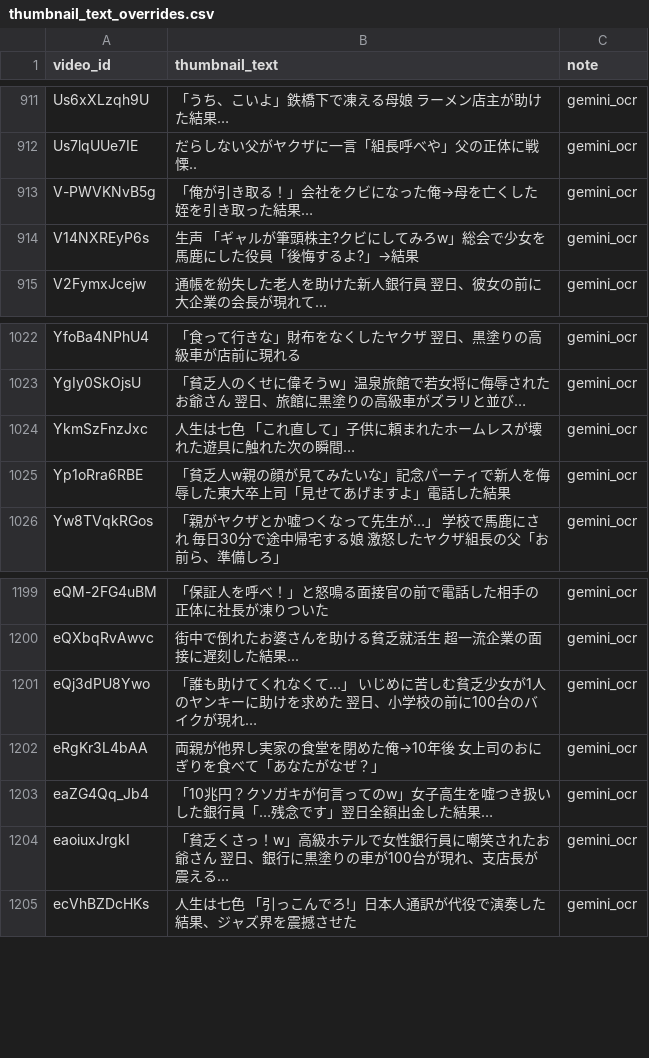
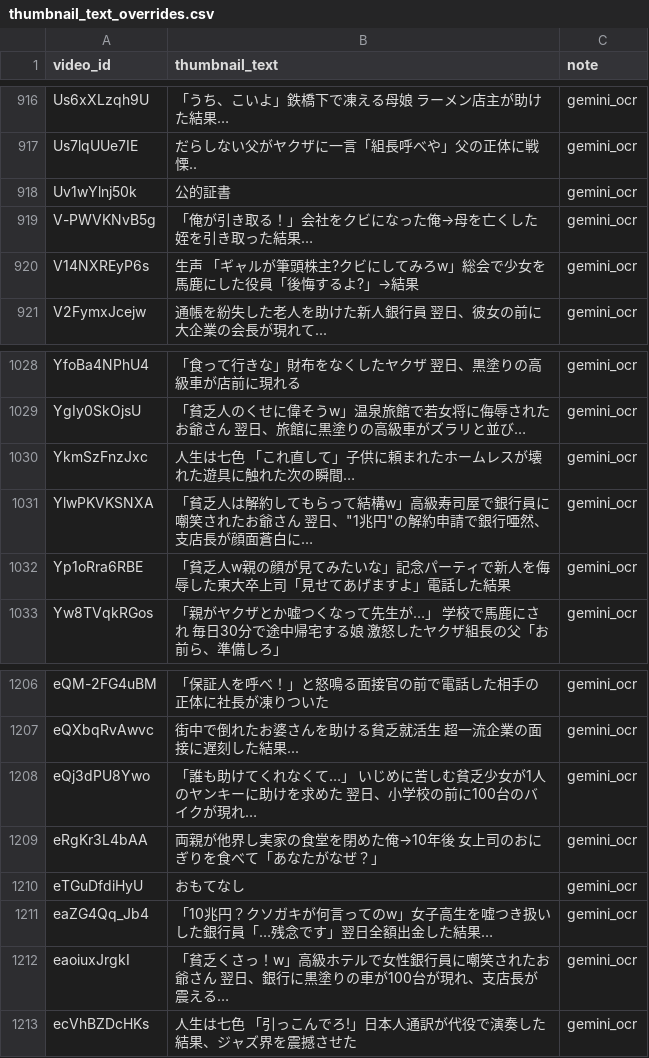
Before and after one commit to japonismy/senior-kikaku-research, a CSV file: thumbnail_text_overrides.csv, drawn as a sheet; only a part is shown, gaps mark what is left out; the diff covers the shown part only.

```diff
--- a/thumbnail_text_overrides.csv
+++ b/thumbnail_text_overrides.csv
@@ -912,2 +917,3 @@ Us6xXLzqh9U,「うち、こいよ」鉄橋下で凍える母娘 ラーメン店
 Us7lqUUe7IE,だらしない父がヤクザに一言「組長呼べや」父の正体に戦慄..,gemini_ocr
+Uv1wYlnj50k,公的証書,gemini_ocr
 V-PWVKNvB5g,「俺が引き取る！」会社をクビになった俺→母を亡くした姪を引き取った結果…,gemini_ocr
@@ -1024,2 +1030,3 @@ YgIy0SkOjsU,「貧乏人のくせに偉そうw」温泉旅館で若女将に侮
 YkmSzFnzJxc,人生は七色 「これ直して」子供に頼まれたホームレスが壊れた遊具に触れた次の瞬間…,gemini_ocr
+YlwPKVKSNXA,"「貧乏人は解約してもらって結構w」高級寿司屋で銀行員に嘲笑されたお爺さん 翌日、""1兆円""の解約申請で銀行唖然、支店長が顔面蒼白に…",gemini_ocr
 Yp1oRra6RBE,「貧乏人w親の顔が見てみたいな」記念パーティで新人を侮辱した東大卒上司「見せてあげますよ」電話した結果,gemini_ocr
@@ -1202,2 +1209,3 @@ eQj3dPU8Ywo,「誰も助けてくれなくて…」 いじめに苦しむ貧乏
 eRgKr3L4bAA,両親が他界し実家の食堂を閉めた俺→10年後 女上司のおにぎりを食べて「あなたがなぜ？」,gemini_ocr
+eTGuDfdiHyU,おもてなし,gemini_ocr
 eaZG4Qq_Jb4,「10兆円？クソガキが何言ってのw」女子高生を嘘つき扱いした銀行員「…残念です」翌日全額出金した結果…,gemini_ocr
```
Also changed, not shown: 5 added rows elsewhere in this file, reports/thumbnail_ocr_batch.csv, reports/thumbnail_text_missing.csv, 4 other files.
